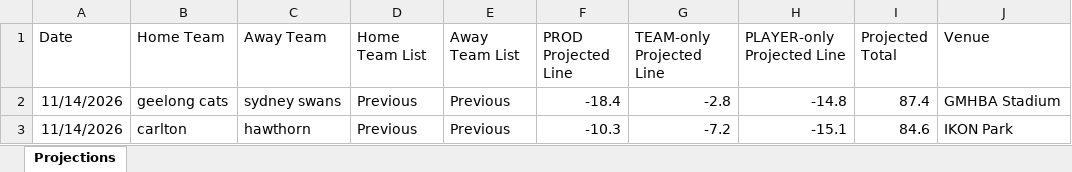
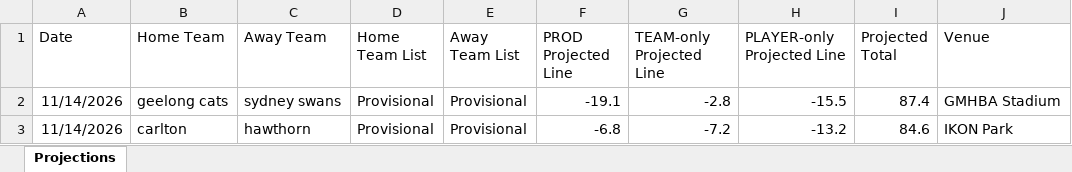
Before and after one commit to cgrocott89/ModelOutput, an Excel workbook: files/AFLW_upcoming_projections.xlsx, sheet Projections, drawn as a sheet; values as stored, in another font and other column widths than the file's, no borders; the diff names each change by its address in the sheet, - before the commit and + after, or states it on an @@ line.

```diff
--- a/files/AFLW_upcoming_projections.xlsx (sheet Projections)
+++ b/files/AFLW_upcoming_projections.xlsx (sheet Projections)
-D2:D3 (Home Team List): Previous
+D2:D3 (Home Team List): Provisional
-E2:E3 (Away Team List): Previous
+E2:E3 (Away Team List): Provisional
-F2 (PROD Projected Line): -18.4
+F2 (PROD Projected Line): -19.1
-H2 (PLAYER-only Projected Line): -14.8
+H2 (PLAYER-only Projected Line): -15.5
-F3 (PROD Projected Line): -10.3
+F3 (PROD Projected Line): -6.8
-H3 (PLAYER-only Projected Line): -15.1
+H3 (PLAYER-only Projected Line): -13.2
```
Also changed, not shown: files/Straight_Greyhound_upcoming_rated_prices.xlsx, 1 other file.
